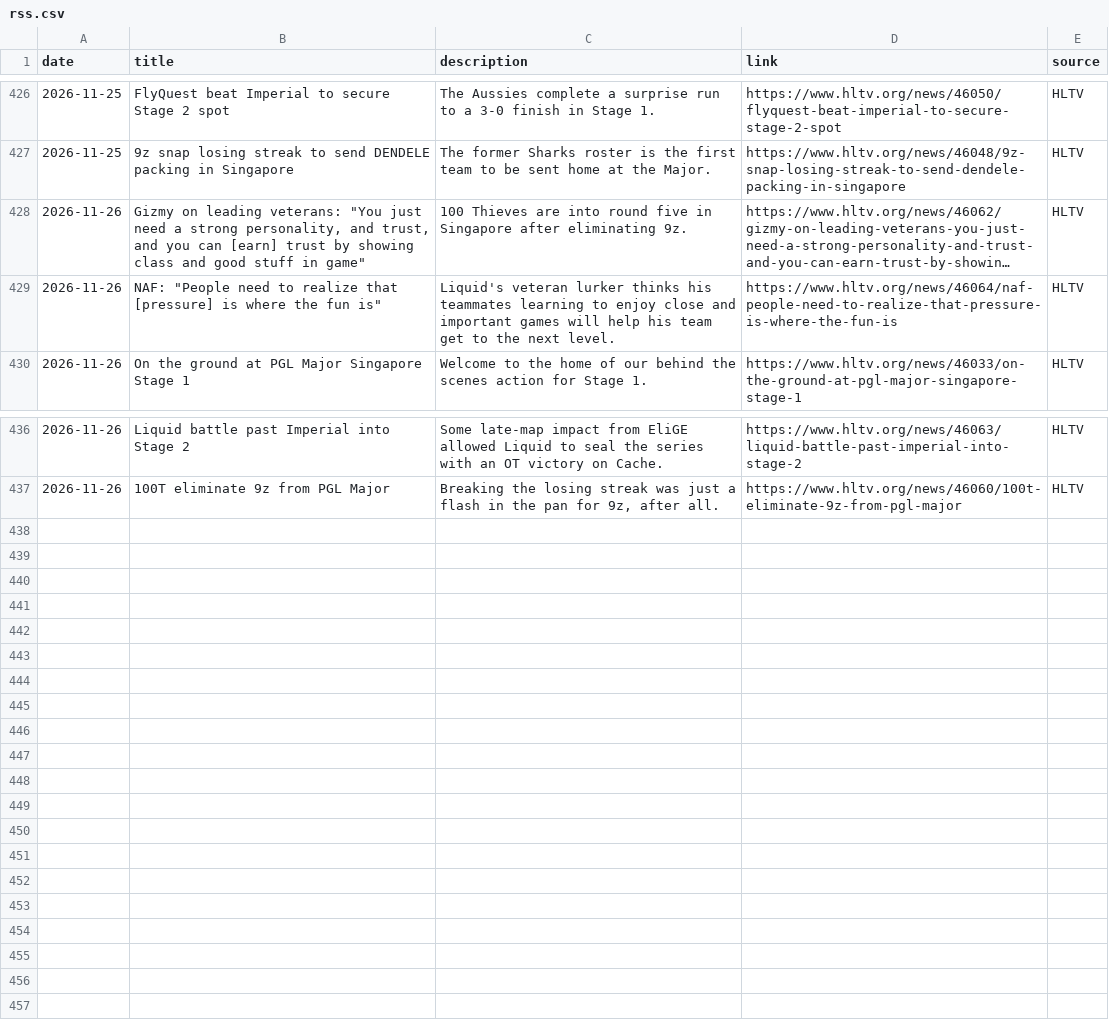
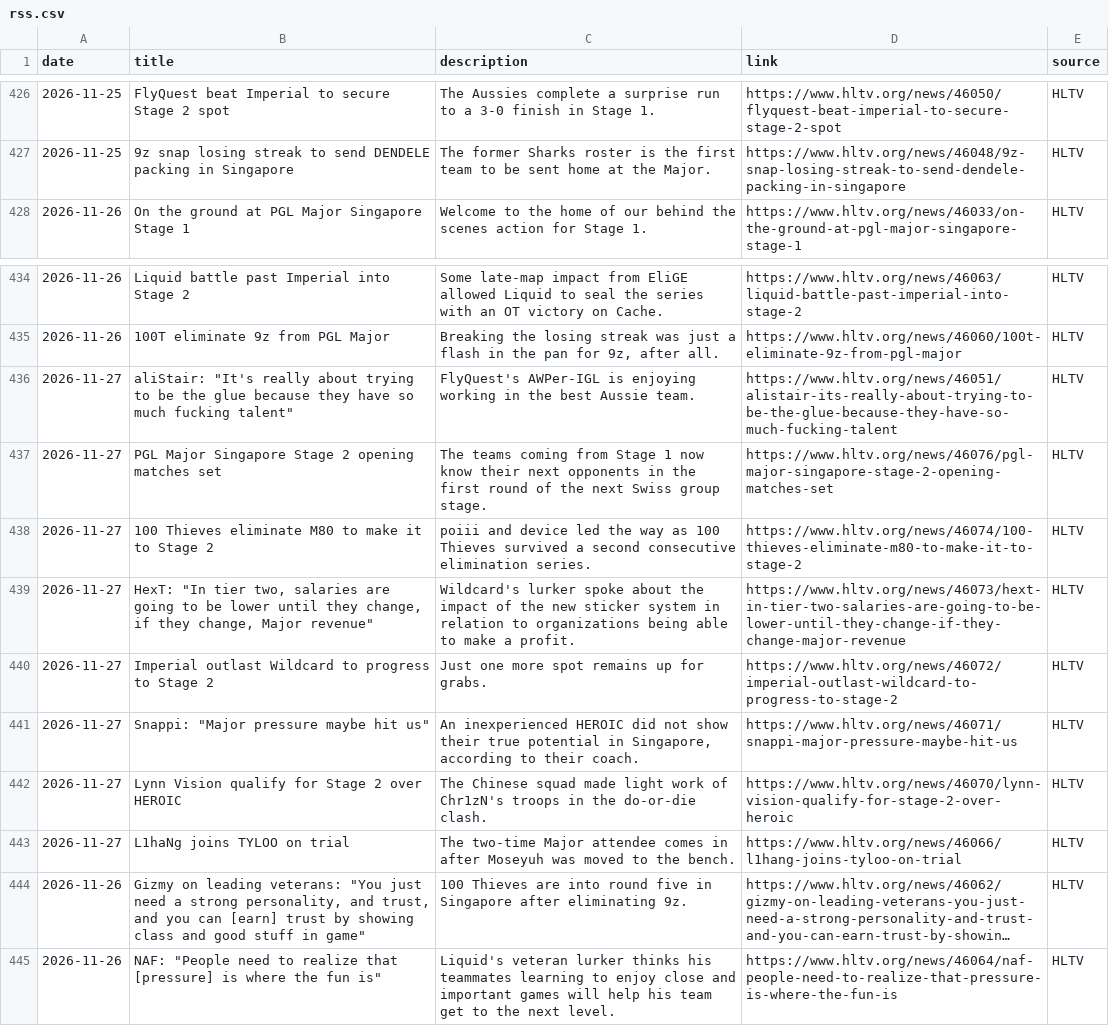
Before and after one commit to sb291099-create/Cs2-form, a CSV file: data/rss.csv, drawn as a sheet; only a part is shown, gaps mark what is left out; long unchanged cells end in …; the diff names each change by its address in the sheet, - before the commit and + after, or states it on an @@ line.

```diff
--- a/data/rss.csv
+++ b/data/rss.csv
+row 436: 2026-11-27 | aliStair: "It's really about trying to be the glue because they have so much fucking talent" | FlyQuest's AWPer-IGL is enjoying working in the best Aussie team. | https://www.hltv.org/news/46051/alistair-its-really-about-trying-to-be-the-glue-because-they-have-so-much-fucking-talent | HLTV
+row 437: 2026-11-27 | PGL Major Singapore Stage 2 opening matches set | The teams coming from Stage 1 now know their next opponents in the first round of the next Swiss group stage. | https://www.hltv.org/news/46076/pgl-major-singapore-stage-2-opening-matches-set | HLTV
+row 438: 2026-11-27 | 100 Thieves eliminate M80 to make it to Stage 2 | poiii and device led the way as 100 Thieves survived a second consecutive elimination series. | https://www.hltv.org/news/46074/100-thieves-eliminate-m80-to-make-it-to-stage-2 | HLTV
+row 439: 2026-11-27 | HexT: "In tier two, salaries are going to be lower until they change, if they change, Major revenue" | Wildcard's lurker spoke about the impact of the new sticker system in relation to organizations being able to make a profit. | https://www.hltv.org/news/46073/hext-in-tier-two-salaries-are-going-to-be-lower-until-they-change-if-they-change-major-revenue | HLTV
+row 440: 2026-11-27 | Imperial outlast Wildcard to progress to Stage 2 | Just one more spot remains up for grabs. | https://www.hltv.org/news/46072/imperial-outlast-wildcard-to-progress-to-stage-2 | HLTV
+row 441: 2026-11-27 | Snappi: "Major pressure maybe hit us" | An inexperienced HEROIC did not show their true potential in Singapore, according to their coach. | https://www.hltv.org/news/46071/snappi-major-pressure-maybe-hit-us | HLTV
+row 442: 2026-11-27 | Lynn Vision qualify for Stage 2 over HEROIC | The Chinese squad made light work of Chr1zN's troops in the do-or-die clash. | https://www.hltv.org/news/46070/lynn-vision-qualify-for-stage-2-over-heroic | HLTV
+row 443: 2026-11-27 | L1haNg joins TYLOO on trial | The two-time Major attendee comes in after Moseyuh was moved to the bench. | https://www.hltv.org/news/46066/l1hang-joins-tyloo-on-trial | HLTV
@@ row 428 moved to row 444: 2026-11-26 @@
@@ row 429 moved to row 445: 2026-11-26 @@
```
Also changed, not shown: data/media.csv, data/rosters.csv, 4 other files.
